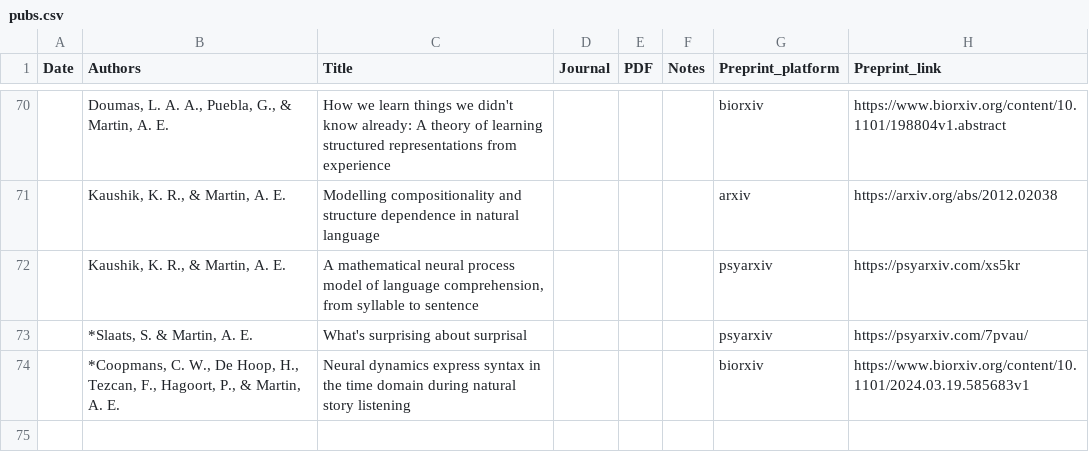
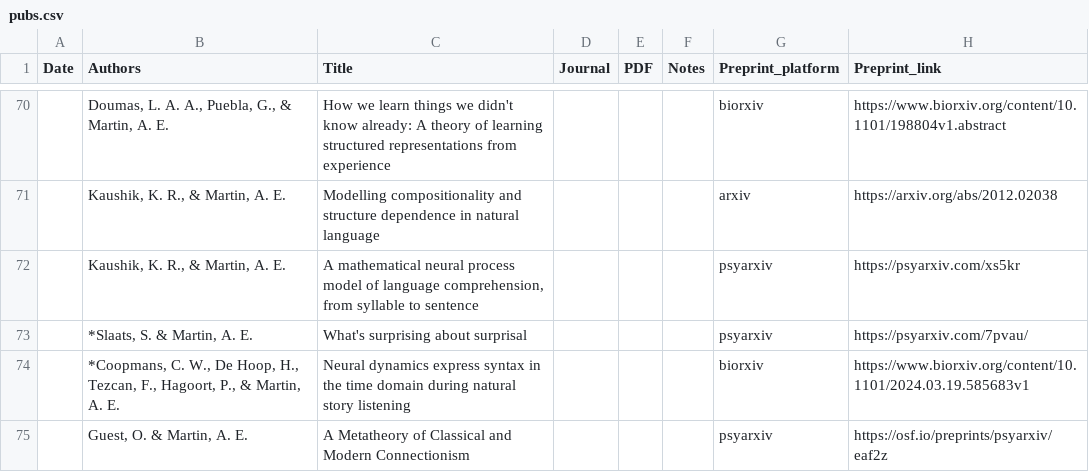
Before and after one commit to lacns/lacns.github.io, a CSV file: _data/pubs.csv, drawn as a sheet; only a part is shown, gaps mark what is left out.

Commit message:
add guest preprint

```diff
--- a/_data/pubs.csv
+++ b/_data/pubs.csv
@@ -74 +74,2 @@ Date,Authors,Title,Journal,PDF,Notes,Preprint_platform,Preprint_link
 ,"*Coopmans, C. W., De Hoop, H., Tezcan, F., Hagoort, P., & Martin, A. E.",Neural dynamics express syntax in the time domain during natural story listening,,,,biorxiv,https://www.biorxiv.org/content/10.1101/2024.03.19.585683v1
+,"Guest, O. & Martin, A. E.",A Metatheory of Classical and Modern Connectionism,,,,psyarxiv,https://osf.io/preprints/psyarxiv/eaf2z
```
